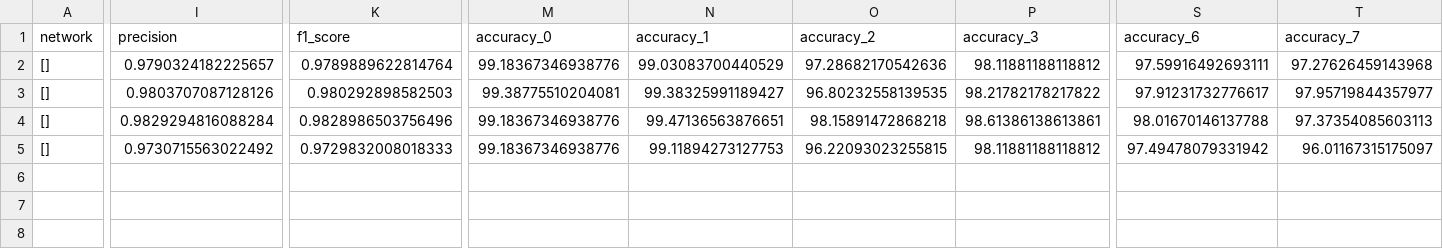
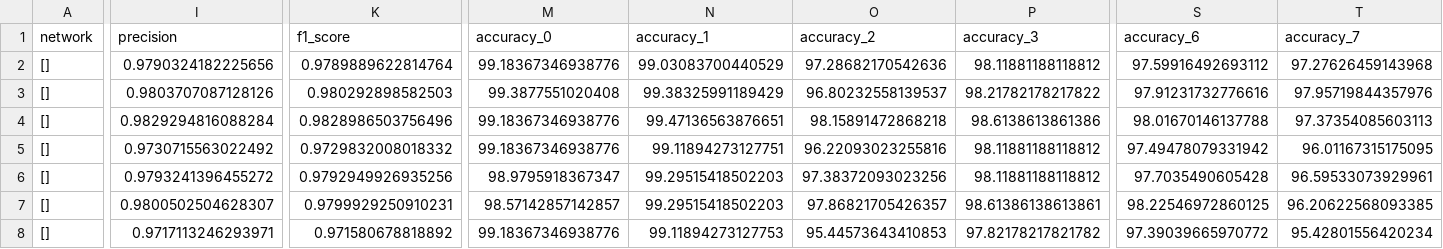
Before and after one commit to GuilhermeMaciel75/Redes_Neurais_p1, a CSV file: src/cnn_models_metrics.csv, drawn as a sheet; only a part is shown, gaps mark what is left out; rows hold the shown columns only; the diff covers the shown part only; the diff names each change by its address in the sheet, - before the commit and + after, or states it on an @@ line.

```diff
--- a/src/cnn_models_metrics.csv
+++ b/src/cnn_models_metrics.csv
-I2 (precision): 0.9790324182225657
+I2 (precision): 0.9790324182225656
-S2 (accuracy_6): 97.59916492693111
+S2 (accuracy_6): 97.59916492693112
-M3 (accuracy_0): 99.38775510204081
+M3 (accuracy_0): 99.3877551020408
-N3 (accuracy_1): 99.38325991189427
+N3 (accuracy_1): 99.38325991189429
-O3 (accuracy_2): 96.80232558139535
+O3 (accuracy_2): 96.80232558139537
-S3 (accuracy_6): 97.91231732776617
+S3 (accuracy_6): 97.91231732776616
-T3 (accuracy_7): 97.95719844357977
+T3 (accuracy_7): 97.95719844357976
-P4 (accuracy_3): 98.61386138613861
+P4 (accuracy_3): 98.6138613861386
-K5 (f1_score): 0.9729832008018333
+K5 (f1_score): 0.9729832008018332
-N5 (accuracy_1): 99.11894273127753
+N5 (accuracy_1): 99.11894273127751
-O5 (accuracy_2): 96.22093023255815
+O5 (accuracy_2): 96.22093023255816
-T5 (accuracy_7): 96.01167315175097
+T5 (accuracy_7): 96.01167315175095
+row 6: [] | 0.9793241396455272 | 0.9792949926935256 | 98.9795918367347 | 99.29515418502203 | 97.38372093023256 | 98.11881188118812 | 97.7035490605428 | 96.59533073929961
+row 7: [] | 0.9800502504628307 | 0.9799929250910231 | 98.57142857142857 | 99.29515418502203 | 97.86821705426357 | 98.61386138613861 | 98.22546972860125 | 96.20622568093385
+row 8: [] | 0.9717113246293971 | 0.971580678818892 | 99.18367346938776 | 99.11894273127753 | 95.44573643410853 | 97.82178217821782 | 97.39039665970772 | 95.42801556420234
```
Also changed, not shown: 1 edited cell elsewhere in this file, 2 other files.
